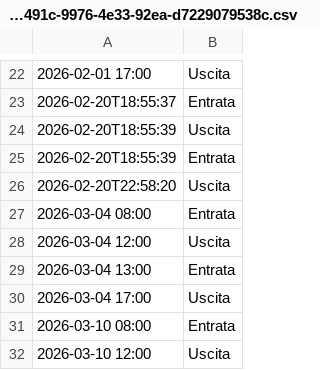
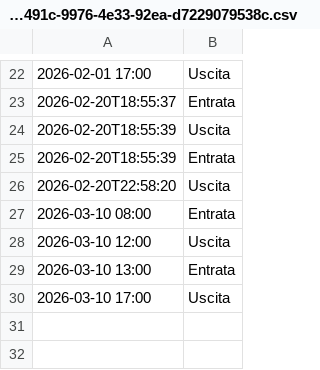
Before and after one commit to jxay28/TimeClockSolution, a CSV file: Dati/2316491c-9976-4e33-92ea-d7229079538c.csv, drawn as a sheet; only a part is shown, gaps mark what is left out; the shorter side is filled out with more unchanged rows; the diff names each change by its address in the sheet, - before the commit and + after, or states it on an @@ line.

```diff
--- a/Dati/2316491c-9976-4e33-92ea-d7229079538c.csv
+++ b/Dati/2316491c-9976-4e33-92ea-d7229079538c.csv
-row 27: 2026-03-04 08:00 | Entrata
-row 28: 2026-03-04 12:00 | Uscita
-row 29: 2026-03-04 13:00 | Entrata
-row 30: 2026-03-04 17:00 | Uscita
```
Also changed, not shown: Dati/audit_log.csv, Dati/utenti.csv, 3 other files.
